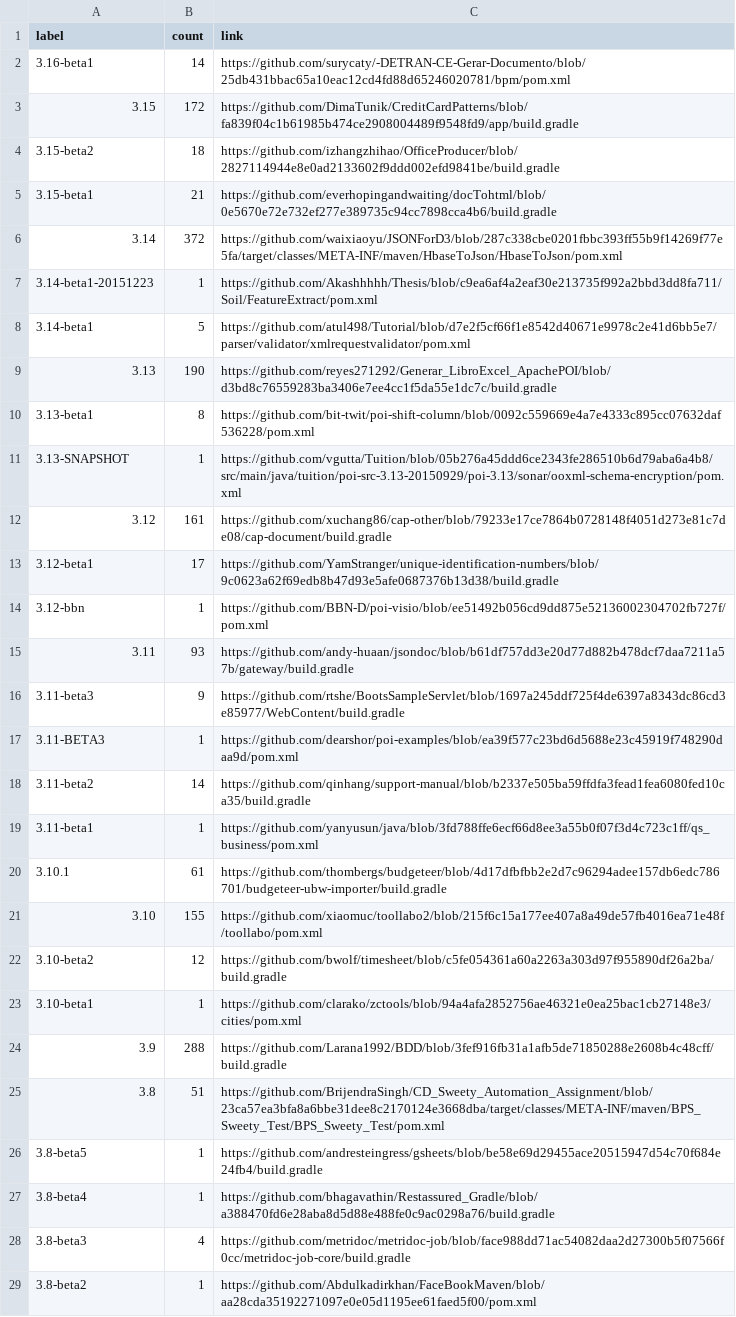
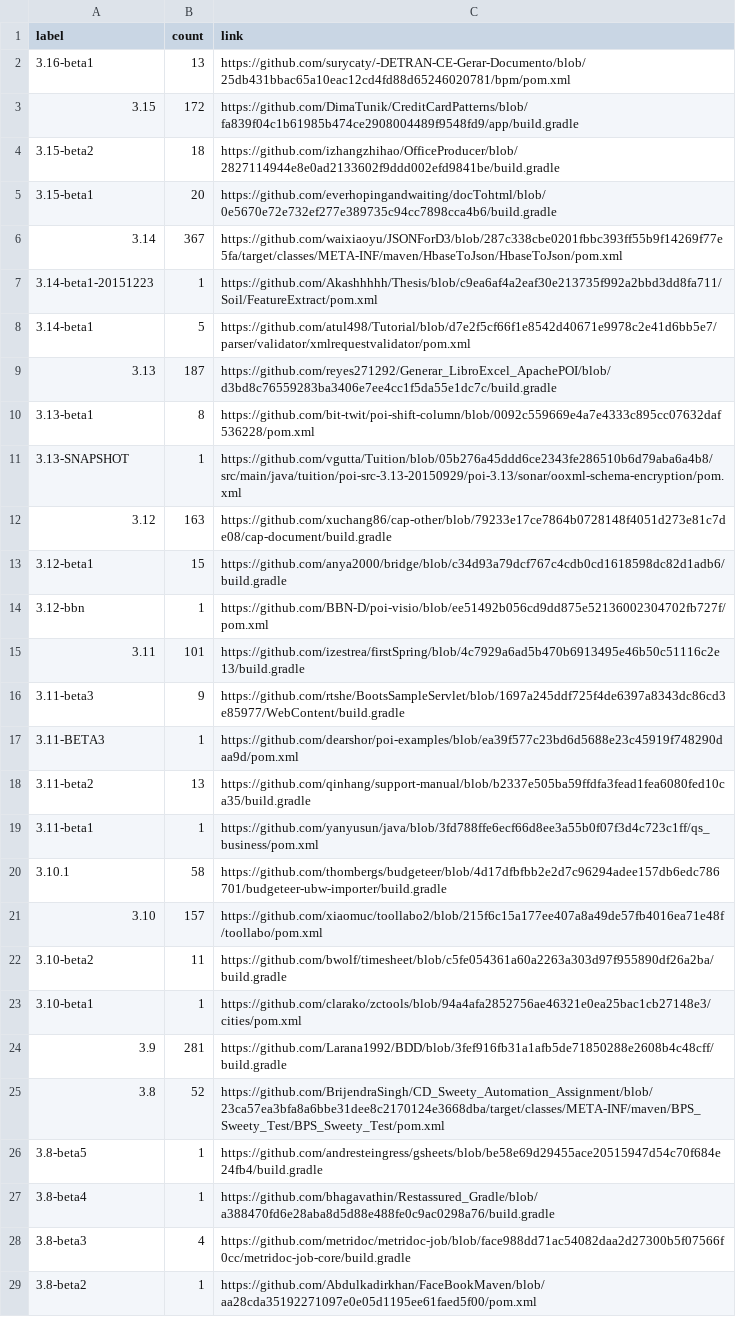
Before and after one commit to centic9/github-version-statistics, a CSV file: docs/resultsCurrent.csv, drawn as a sheet; only a part is shown; the diff covers the shown part only.

```diff
--- a/docs/resultsCurrent.csv
+++ b/docs/resultsCurrent.csv
@@ -1,26 +1,26 @@
 label,count,link
-3.16-beta1,14,https://github.com/surycaty/-DETRAN-CE-Gerar-Documento/blob/25db431bbac65a10eac12cd4fd88d65246020781/bpm/pom.xml
+3.16-beta1,13,https://github.com/surycaty/-DETRAN-CE-Gerar-Documento/blob/25db431bbac65a10eac12cd4fd88d65246020781/bpm/pom.xml
 3.15,172,https://github.com/DimaTunik/CreditCardPatterns/blob/fa839f04c1b61985b474ce2908004489f9548fd9/app/build.gradle
 3.15-beta2,18,https://github.com/izhangzhihao/OfficeProducer/blob/2827114944e8e0ad2133602f9ddd002efd9841be/build.gradle
-3.15-beta1,21,https://github.com/everhopingandwaiting/docTohtml/blob/0e5670e72e732ef277e389735c94cc7898cca4b6/build.gradle
-3.14,372,https://github.com/waixiaoyu/JSONForD3/blob/287c338cbe0201fbbc393ff55b9f14269f77e5fa/target/classes/META-INF/maven/HbaseToJson/HbaseToJson/pom.xml
+3.15-beta1,20,https://github.com/everhopingandwaiting/docTohtml/blob/0e5670e72e732ef277e389735c94cc7898cca4b6/build.gradle
+3.14,367,https://github.com/waixiaoyu/JSONForD3/blob/287c338cbe0201fbbc393ff55b9f14269f77e5fa/target/classes/META-INF/maven/HbaseToJson/HbaseToJson/pom.xml
 3.14-beta1-20151223,1,https://github.com/Akashhhhh/Thesis/blob/c9ea6af4a2eaf30e213735f992a2bbd3dd8fa711/Soil/FeatureExtract/pom.xml
 3.14-beta1,5,https://github.com/atul498/Tutorial/blob/d7e2f5cf66f1e8542d40671e9978c2e41d6bb5e7/parser/validator/xmlrequestvalidator/pom.xml
-3.13,190,https://github.com/reyes271292/Generar_LibroExcel_ApachePOI/blob/d3bd8c76559283ba3406e7ee4cc1f5da55e1dc7c/build.gradle
+3.13,187,https://github.com/reyes271292/Generar_LibroExcel_ApachePOI/blob/d3bd8c76559283ba3406e7ee4cc1f5da55e1dc7c/build.gradle
 3.13-beta1,8,https://github.com/bit-twit/poi-shift-column/blob/0092c559669e4a7e4333c895cc07632daf536228/pom.xml
 3.13-SNAPSHOT,1,https://github.com/vgutta/Tuition/blob/05b276a45ddd6ce2343fe286510b6d79aba6a4b8/src/main/java/tuition/poi-src-3.13-20150929/poi-3.13/sonar/ooxml-schema-encryption/pom.xml
-3.12,161,https://github.com/xuchang86/cap-other/blob/79233e17ce7864b0728148f4051d273e81c7de08/cap-document/build.gradle
-3.12-beta1,17,https://github.com/YamStranger/unique-identification-numbers/blob/9c0623a62f69edb8b47d93e5afe0687376b13d38/build.gradle
+3.12,163,https://github.com/xuchang86/cap-other/blob/79233e17ce7864b0728148f4051d273e81c7de08/cap-document/build.gradle
+3.12-beta1,15,https://github.com/anya2000/bridge/blob/c34d93a79dcf767c4cdb0cd1618598dc82d1adb6/build.gradle
 3.12-bbn,1,https://github.com/BBN-D/poi-visio/blob/ee51492b056cd9dd875e52136002304702fb727f/pom.xml
-3.11,93,https://github.com/andy-huaan/jsondoc/blob/b61df757dd3e20d77d882b478dcf7daa7211a57b/gateway/build.gradle
+3.11,101,https://github.com/izestrea/firstSpring/blob/4c7929a6ad5b470b6913495e46b50c51116c2e13/build.gradle
 3.11-beta3,9,https://github.com/rtshe/BootsSampleServlet/blob/1697a245ddf725f4de6397a8343dc86cd3e85977/WebContent/build.gradle
 3.11-BETA3,1,https://github.com/dearshor/poi-examples/blob/ea39f577c23bd6d5688e23c45919f748290daa9d/pom.xml
-3.11-beta2,14,https://github.com/qinhang/support-manual/blob/b2337e505ba59ffdfa3fead1fea6080fed10ca35/build.gradle
+3.11-beta2,13,https://github.com/qinhang/support-manual/blob/b2337e505ba59ffdfa3fead1fea6080fed10ca35/build.gradle
 3.11-beta1,1,https://github.com/yanyusun/java/blob/3fd788ffe6ecf66d8ee3a55b0f07f3d4c723c1ff/qs_business/pom.xml
-3.10.1,61,https://github.com/thombergs/budgeteer/blob/4d17dfbfbb2e2d7c96294adee157db6edc786701/budgeteer-ubw-importer/build.gradle
-3.10,155,https://github.com/xiaomuc/toollabo2/blob/215f6c15a177ee407a8a49de57fb4016ea71e48f/toollabo/pom.xml
-3.10-beta2,12,https://github.com/bwolf/timesheet/blob/c5fe054361a60a2263a303d97f955890df26a2ba/build.gradle
+3.10.1,58,https://github.com/thombergs/budgeteer/blob/4d17dfbfbb2e2d7c96294adee157db6edc786701/budgeteer-ubw-importer/build.gradle
+3.10,157,https://github.com/xiaomuc/toollabo2/blob/215f6c15a177ee407a8a49de57fb4016ea71e48f/toollabo/pom.xml
+3.10-beta2,11,https://github.com/bwolf/timesheet/blob/c5fe054361a60a2263a303d97f955890df26a2ba/build.gradle
 3.10-beta1,1,https://github.com/clarako/zctools/blob/94a4afa2852756ae46321e0ea25bac1cb27148e3/cities/pom.xml
-3.9,288,https://github.com/Larana1992/BDD/blob/3fef916fb31a1afb5de71850288e2608b4c48cff/build.gradle
-3.8,51,https://github.com/BrijendraSingh/CD_Sweety_Automation_Assignment/blob/23ca57ea3bfa8a6bbe31dee8c2170124e3668dba/target/classes/META-INF/maven/BPS_Sweety_Test/BPS_Sweety_Test/pom.xml
+3.9,281,https://github.com/Larana1992/BDD/blob/3fef916fb31a1afb5de71850288e2608b4c48cff/build.gradle
+3.8,52,https://github.com/BrijendraSingh/CD_Sweety_Automation_Assignment/blob/23ca57ea3bfa8a6bbe31dee8c2170124e3668dba/target/classes/META-INF/maven/BPS_Sweety_Test/BPS_Sweety_Test/pom.xml
 3.8-beta5,1,https://github.com/andresteingress/gsheets/blob/be58e69d29455ace20515947d54c70f684e24fb4/build.gradle
```
Also changed, not shown: 1 added row, 1 removed row and 4 edited cells elsewhere in this file, docs/_data/versionChanges.csv, docs/resultsAll.csv, 2 other files.
